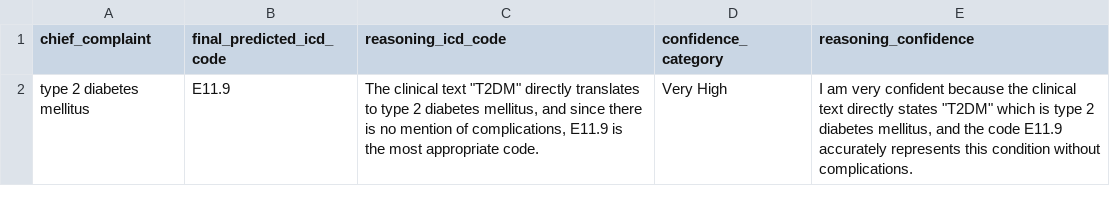
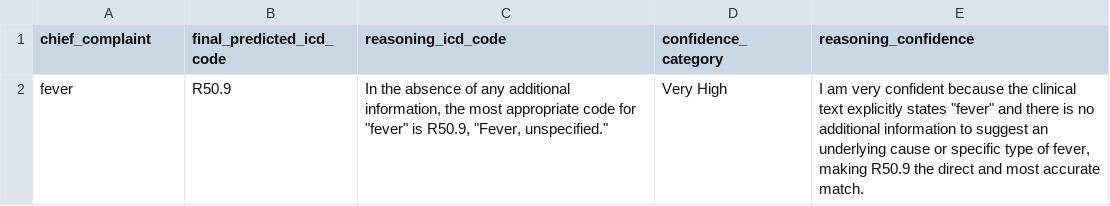
Before and after one commit to vedavyas0105/AEGIS, a CSV file: Stage_6_Reranking/output_files/final_icd_predictions.csv, drawn as a sheet.

```diff
--- a/Stage_6_Reranking/output_files/final_icd_predictions.csv
+++ b/Stage_6_Reranking/output_files/final_icd_predictions.csv
@@ -1,2 +1,2 @@
 chief_complaint,final_predicted_icd_code,reasoning_icd_code,confidence_category,reasoning_confidence
-type 2 diabetes mellitus,E11.9,"The clinical text ""T2DM"" directly translates to type 2 diabetes mellitus, and since there is no mention of complications, E11.9 is the most appropriate code.",Very High,"I am very confident because the clinical text directly states ""T2DM"" which is type 2 diabetes mellitus, and the code E11.9 accurately represents this condition without complications."
+fever,R50.9,"In the absence of any additional information, the most appropriate code for ""fever"" is R50.9, ""Fever, unspecified.""",Very High,"I am very confident because the clinical text explicitly states ""fever"" and there is no additional information to suggest an underlying cause or specific type of fever, making R50.9 the direct and most accurate match."
```
Also changed, not shown: Stage_4_Concept_Mapping/output_files/concept_mapped_complaints.csv, 31 other files.
